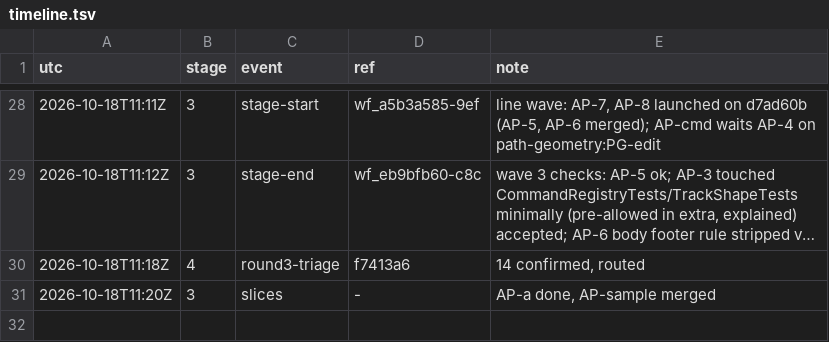
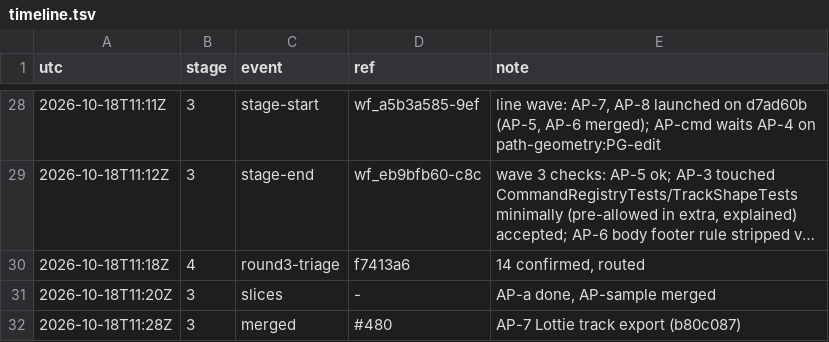
Before and after one commit to qbtrix/creative-core, a TSV file: docs/leads/animate-properties/timeline.tsv, drawn as a sheet; only a part is shown, gaps mark what is left out; long unchanged cells end in …; the diff names each change by its address in the sheet, - before the commit and + after, or states it on an @@ line.

Commit message:
chore(lead): animate-properties merged #480

```diff
--- a/docs/leads/animate-properties/timeline.tsv
+++ b/docs/leads/animate-properties/timeline.tsv
+row 32: 2026-10-18T11:28Z | 3 | merged | #480 | AP-7 Lottie track export (b80c087)
```
